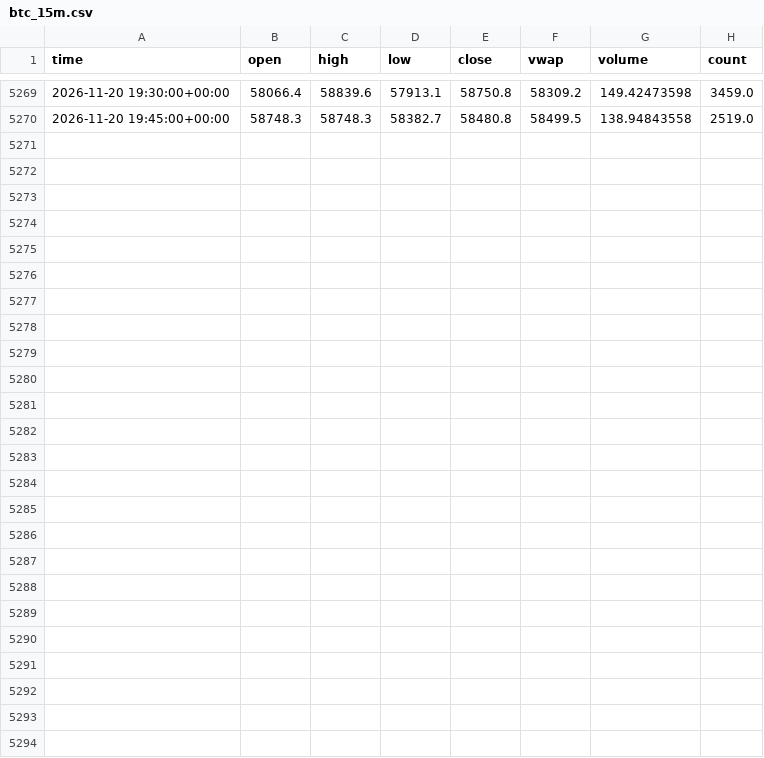
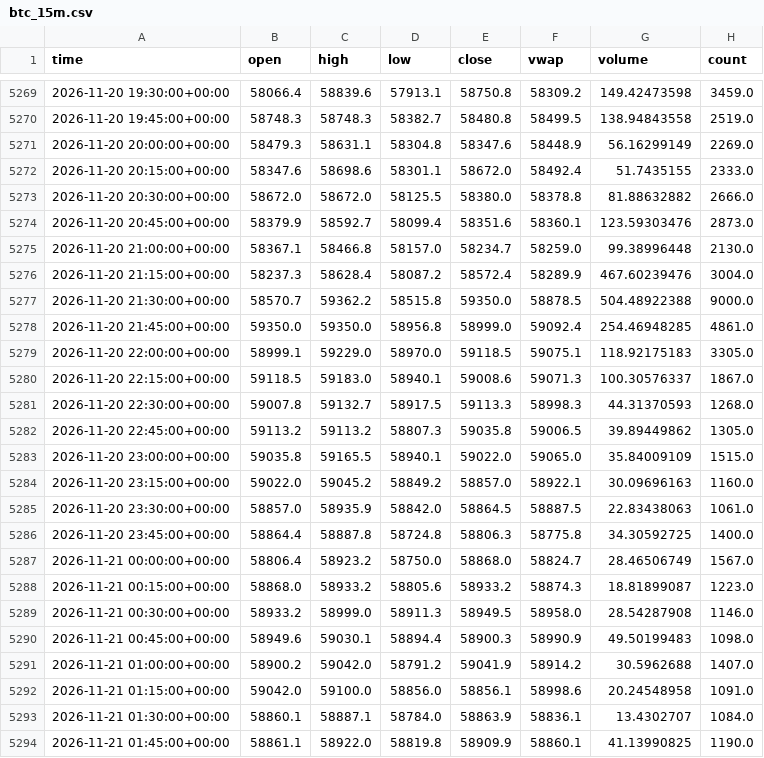
Before and after one commit to irmaliadk/skripsi-data-kraken, a CSV file: data/btc_15m.csv, drawn as a sheet; only a part is shown, gaps mark what is left out.

```diff
--- a/data/btc_15m.csv
+++ b/data/btc_15m.csv
@@ -5270 +5270,25 @@ time,open,high,low,close,vwap,volume,count
 2026-11-20 19:45:00+00:00,58748.3,58748.3,58382.7,58480.8,58499.5,138.94843558,2519.0
+2026-11-20 20:00:00+00:00,58479.3,58631.1,58304.8,58347.6,58448.9,56.16299149,2269.0
+2026-11-20 20:15:00+00:00,58347.6,58698.6,58301.1,58672.0,58492.4,51.7435155,2333.0
+2026-11-20 20:30:00+00:00,58672.0,58672.0,58125.5,58380.0,58378.8,81.88632882,2666.0
+2026-11-20 20:45:00+00:00,58379.9,58592.7,58099.4,58351.6,58360.1,123.59303476,2873.0
+2026-11-20 21:00:00+00:00,58367.1,58466.8,58157.0,58234.7,58259.0,99.38996448,2130.0
+2026-11-20 21:15:00+00:00,58237.3,58628.4,58087.2,58572.4,58289.9,467.60239476,3004.0
+2026-11-20 21:30:00+00:00,58570.7,59362.2,58515.8,59350.0,58878.5,504.48922388,9000.0
+2026-11-20 21:45:00+00:00,59350.0,59350.0,58956.8,58999.0,59092.4,254.46948285,4861.0
+2026-11-20 22:00:00+00:00,58999.1,59229.0,58970.0,59118.5,59075.1,118.92175183,3305.0
+2026-11-20 22:15:00+00:00,59118.5,59183.0,58940.1,59008.6,59071.3,100.30576337,1867.0
+2026-11-20 22:30:00+00:00,59007.8,59132.7,58917.5,59113.3,58998.3,44.31370593,1268.0
+2026-11-20 22:45:00+00:00,59113.2,59113.2,58807.3,59035.8,59006.5,39.89449862,1305.0
+2026-11-20 23:00:00+00:00,59035.8,59165.5,58940.1,59022.0,59065.0,35.84009109,1515.0
+2026-11-20 23:15:00+00:00,59022.0,59045.2,58849.2,58857.0,58922.1,30.09696163,1160.0
+2026-11-20 23:30:00+00:00,58857.0,58935.9,58842.0,58864.5,58887.5,22.83438063,1061.0
+2026-11-20 23:45:00+00:00,58864.4,58887.8,58724.8,58806.3,58775.8,34.30592725,1400.0
+2026-11-21 00:00:00+00:00,58806.4,58923.2,58750.0,58868.0,58824.7,28.46506749,1567.0
+2026-11-21 00:15:00+00:00,58868.0,58933.2,58805.6,58933.2,58874.3,18.81899087,1223.0
+2026-11-21 00:30:00+00:00,58933.2,58999.0,58911.3,58949.5,58958.0,28.54287908,1146.0
+2026-11-21 00:45:00+00:00,58949.6,59030.1,58894.4,58900.3,58990.9,49.50199483,1098.0
+2026-11-21 01:00:00+00:00,58900.2,59042.0,58791.2,59041.9,58914.2,30.5962688,1407.0
+2026-11-21 01:15:00+00:00,59042.0,59100.0,58856.0,58856.1,58998.6,20.24548958,1091.0
+2026-11-21 01:30:00+00:00,58860.1,58887.1,58784.0,58863.9,58836.1,13.4302707,1084.0
+2026-11-21 01:45:00+00:00,58861.1,58922.0,58819.8,58909.9,58860.1,41.13990825,1190.0
```
